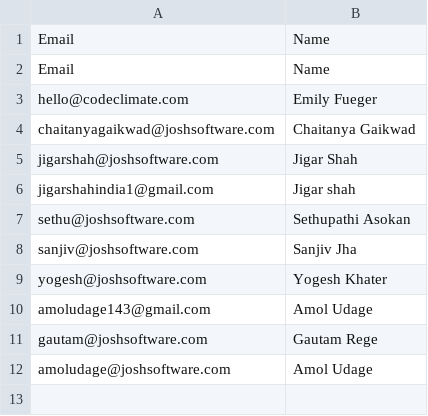
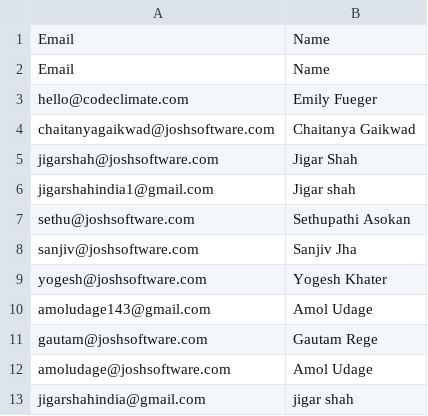
Before and after one commit to Abraham313/Email-Extract-1, a CSV file: recipients.csv, drawn as a sheet.

```diff
--- a/recipients.csv
+++ b/recipients.csv
@@ -12 +12,2 @@ gautam@joshsoftware.com,Gautam Rege
 amoludage@joshsoftware.com,Amol Udage
+jigarshahindia@gmail.com,jigar shah
```
Also changed, not shown: 2 other files.
